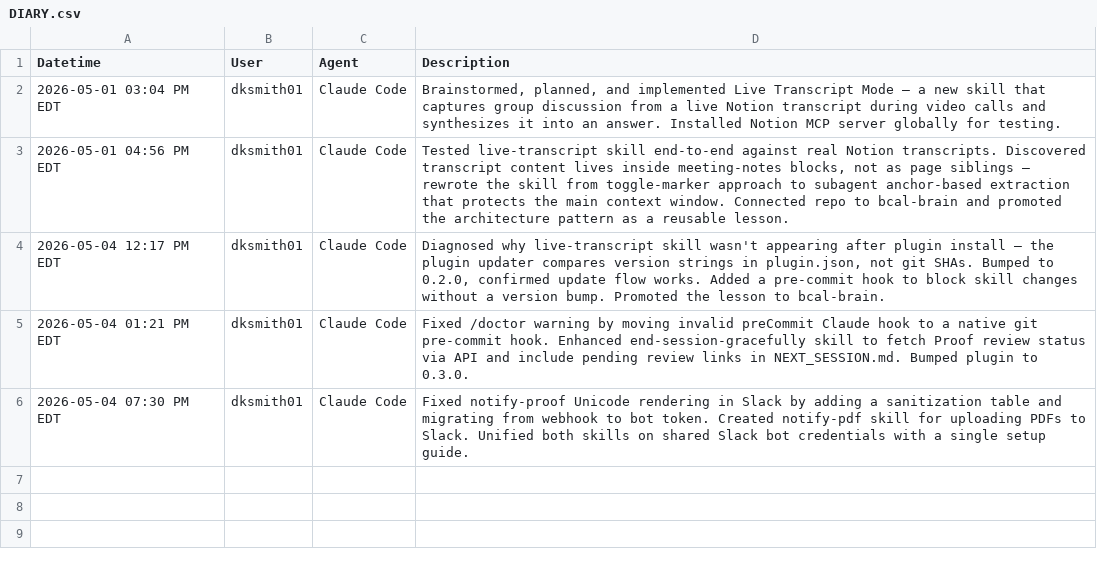
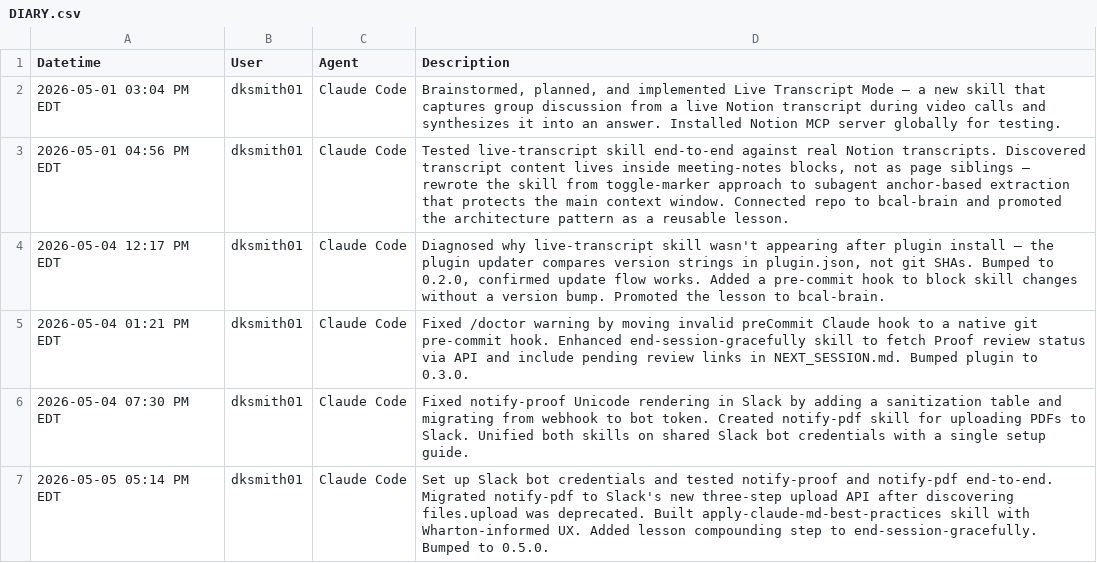
Before and after one commit to blue-collar-ai-labs/bcal-workflow, a CSV file: DIARY.csv, drawn as a sheet; the diff names each change by its address in the sheet, - before the commit and + after, or states it on an @@ line.

```diff
--- a/DIARY.csv
+++ b/DIARY.csv
+row 7: 2026-05-05 05:14 PM EDT | dksmith01 | Claude Code | Set up Slack bot credentials and tested notify-proof and notify-pdf end-to-end. Migrated notify-pdf to Slack's new three-step upload API after discovering files.upload was deprecated. Built apply-claude-md-best-practices skill with Wharton-informed UX. Added lesson compounding step to end-session-gracefully. Bumped to 0.5.0.
```
Also changed, not shown: 1 other file.
